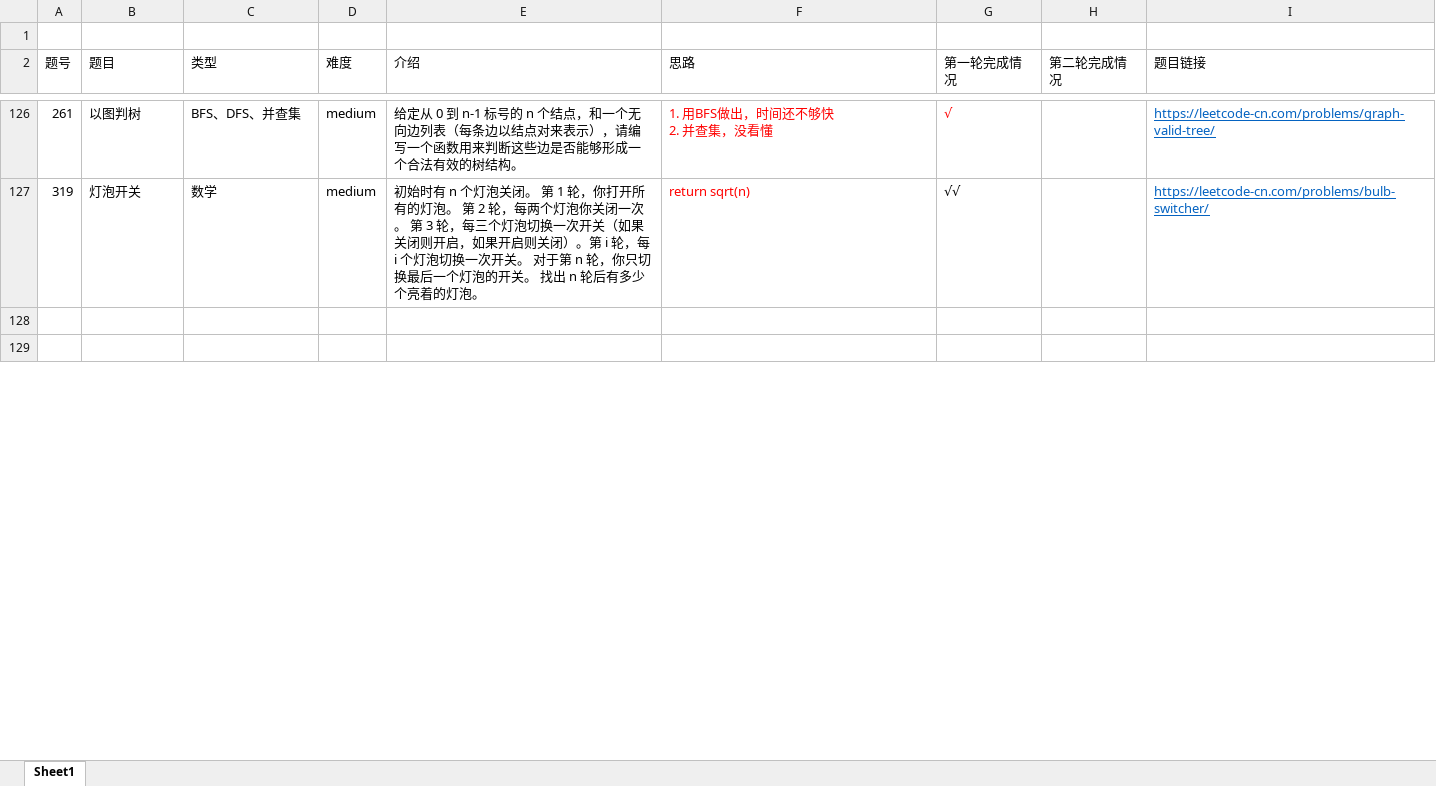
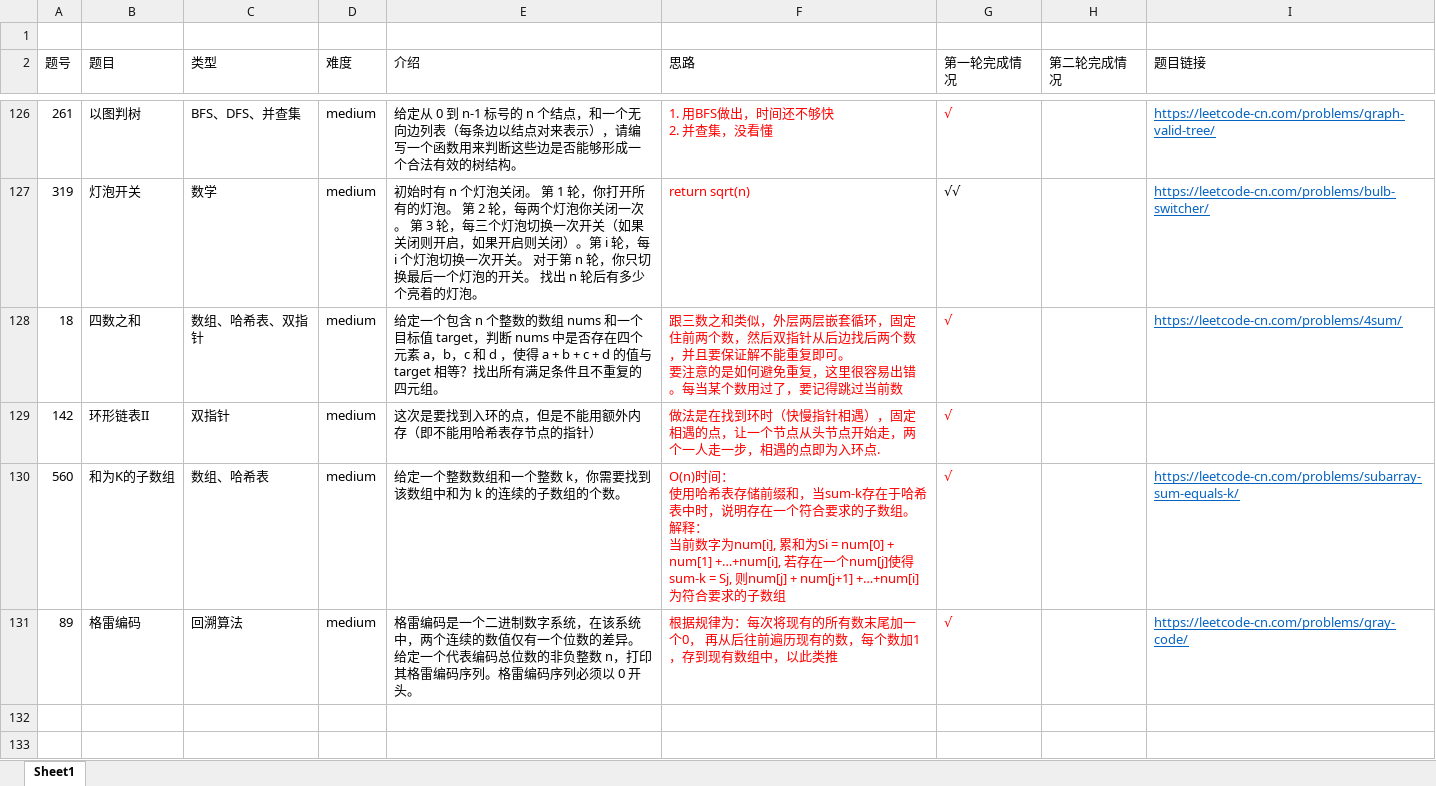
Before and after one commit to AlanChaw/Cpp_notes, an Excel workbook: leetcode记录.xlsx, sheet Sheet1, drawn as a sheet; only a part is shown, gaps mark what is left out; values as stored, in another font and other column widths than the file's, no borders; ↵ is a line break in a cell; the diff covers the shown part only; the diff names each change by its address in the sheet, - before the commit and + after, or states it on an @@ line.

```diff
--- a/leetcode记录.xlsx (sheet Sheet1)
+++ b/leetcode记录.xlsx (sheet Sheet1)
+row 128: 18 | 四数之和 | 数组、哈希表、双指针 | medium | 给定一个包含 n 个整数的数组 nums 和一个目标值 target，判断 nums 中是否存在四个元素 a，b，c 和 d ，使得 a + b + c + d 的值与 target 相等？找出所有满足条件且不重复的四元组。 | 跟三数之和类似，外层两层嵌套循环，固定住前两个数，然后双指针从后边找后两个数，并且要保证解不能重复即可。 ↵ 要注意的是如何避免重复，这里很容易出错。每当某个数用过了，要记得跳过当前数 | √ |  | https://leetcode-cn.com/problems/4sum/
+row 129: 142 | 环形链表II | 双指针 | medium | 这次是要找到入环的点，但是不能用额外内存（即不能用哈希表存节点的指针） | 做法是在找到环时（快慢指针相遇），固定相遇的点，让一个节点从头节点开始走，两个一人走一步，相遇的点即为入环点. | √
+row 130: 560 | 和为K的子数组 | 数组、哈希表 | medium | 给定一个整数数组和一个整数 k，你需要找到该数组中和为 k 的连续的子数组的个数。 | O(n)时间： ↵ 使用哈希表存储前缀和，当sum-k存在于哈希表中时，说明存在一个符合要求的子数组。 ↵ 解释： ↵ 当前数字为num[i], 累和为Si = num[0] + num[1] +…+num[i], 若存在一个num[j]使得sum-k = Sj, 则num[j] + num[j+1] +…+num[i]为符合要求的子数组 | √ |  | https://leetcode-cn.com/problems/subarray-sum-equals-k/
+row 131: 89 | 格雷编码 | 回溯算法 | medium | 格雷编码是一个二进制数字系统，在该系统中，两个连续的数值仅有一个位数的差异。 ↵ 给定一个代表编码总位数的非负整数 n，打印其格雷编码序列。格雷编码序列必须以 0 开头。 | 根据规律为：每次将现有的所有数末尾加一个0， 再从后往前遍历现有的数，每个数加1，存到现有数组中，以此类推 | √ |  | https://leetcode-cn.com/problems/gray-code/
```
Also changed, not shown: 3 added rows, 1 removed row, 4 edited cells and cell formats elsewhere in this sheet, 2 other files.
